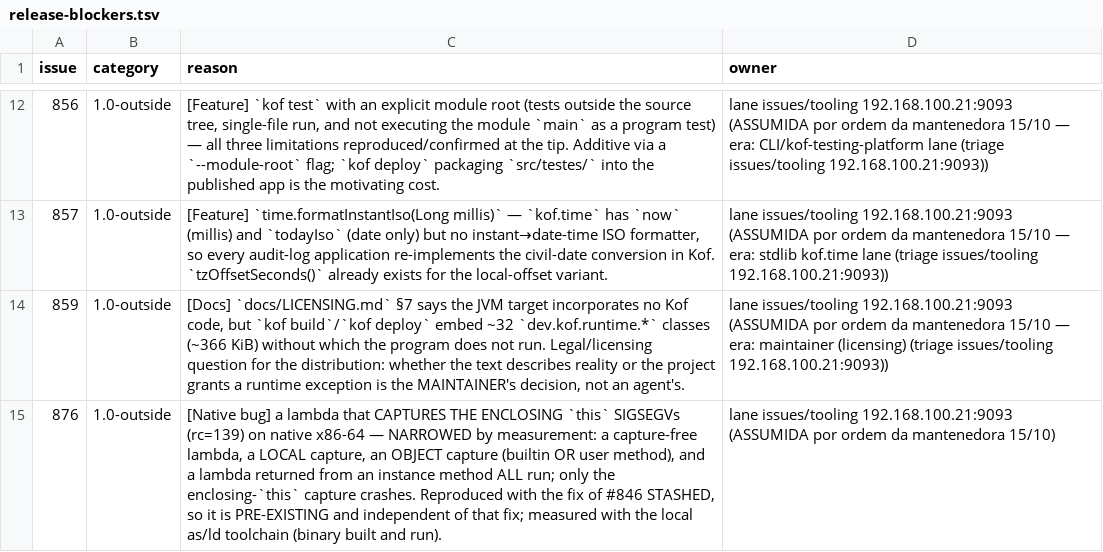
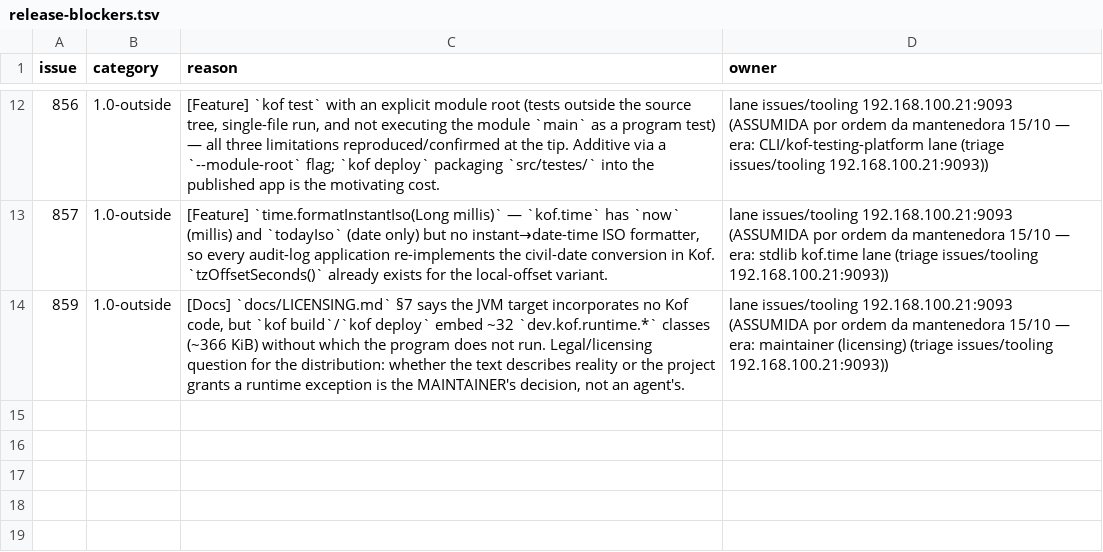
Before and after one commit to AlexandreMendess/Kof4j, a TSV file: scripts/release-blockers.tsv, drawn as a sheet; only a part is shown, gaps mark what is left out.

Commit message:
docs(release)+doing: #876 CLOSED — the ledger row dropped (issue closed with the executed proof; the closing route is recorded honestly)
#876 was closed with the executed proof (new NativeLambdaThisCaptureE2ETest 1/1,
JVM oracle == native x86-64; was rc=139 before the fix) plus the golden 328 passed.

Closing route: the official path was attempted (evidence run
20261015T215925-6931dc2a-22555, with the x86 cross evidence registered and
riscv64/aarch64 marked NOT_RUN with reasons) and the verifier returned a single
BLOCK: changelog_ledger — NOT this issue's: the gate reports a ghost decision id
(`D-SPLIT` cited in the CHANGELOG but absent from DECISIONS.md) and §738 (another
lane's JS replace face) claimed closed while the ledger still lists it live. Both
belong to other lanes; no peer entry was edited to force the gate.

Ledger: 0 open 1.0-blocks, 0 classification violations.

lane issues/tooling owner = 192.168.100.21:9093

```diff
--- a/scripts/release-blockers.tsv
+++ b/scripts/release-blockers.tsv
@@ -14,2 +14 @@ issue	category	reason	owner
 859	1.0-outside	[Docs] `docs/LICENSING.md` §7 says the JVM target incorporates no Kof code, but `kof build`/`kof deploy` embed ~32 `dev.kof.runtime.*` classes (~366 KiB) without which the program does not run. Legal/licensing question for the distribution: whether the text describes reality or the project grants a runtime exception is the MAINTAINER's decision, not an agent's.	lane issues/tooling 192.168.100.21:9093 (ASSUMIDA por ordem da mantenedora 15/10 — era: maintainer (licensing) (triage issues/tooling 192.168.100.21:9093))
-876	1.0-outside	[Native bug] a lambda that CAPTURES THE ENCLOSING `this` SIGSEGVs (rc=139) on native x86-64 — NARROWED by measurement: a capture-free lambda, a LOCAL capture, an OBJECT capture (builtin OR user method), and a lambda returned from an instance method ALL run; only the enclosing-`this` capture crashes. Reproduced with the fix of #846 STASHED, so it is PRE-EXISTING and independent of that fix; measured with the local as/ld toolchain (binary built and run).	lane issues/tooling 192.168.100.21:9093 (ASSUMIDA por ordem da mantenedora 15/10)
```
